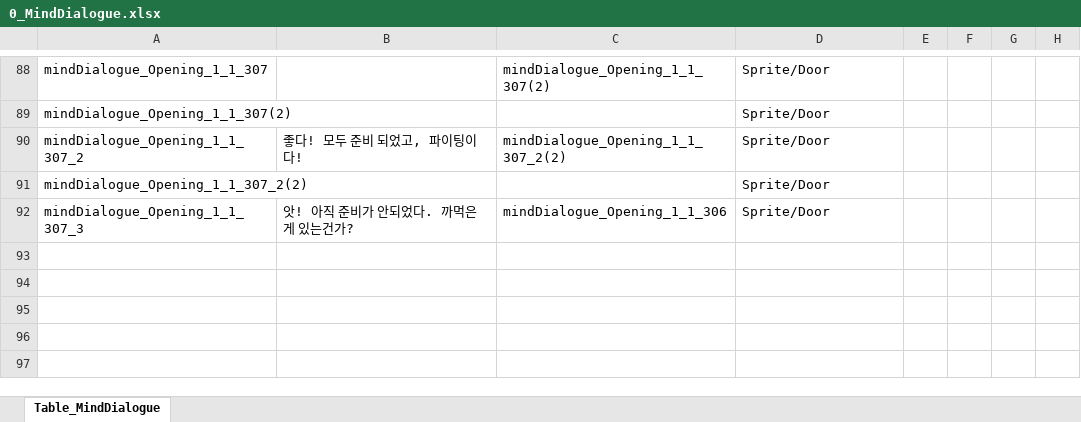
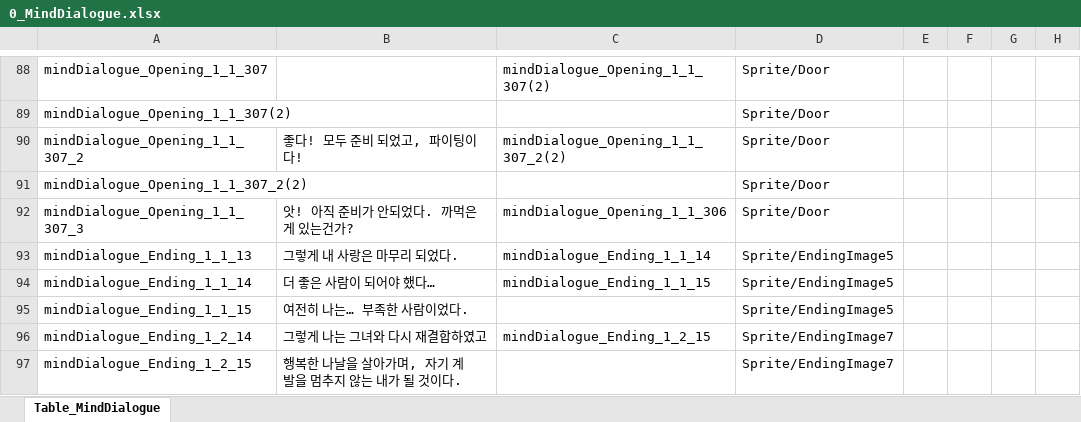
Before and after one commit to SonghaCH/SognhaUnityGame, an Excel workbook: JsonConverter/ExcelFiles/0_MindDialogue.xlsx, sheet Table_MindDialogue, drawn as a sheet; only a part is shown, gaps mark what is left out; values as stored, in another font and other column widths than the file's, no borders; the diff names each change by its address in the sheet, - before the commit and + after, or states it on an @@ line.

```diff
--- a/JsonConverter/ExcelFiles/0_MindDialogue.xlsx (sheet Table_MindDialogue)
+++ b/JsonConverter/ExcelFiles/0_MindDialogue.xlsx (sheet Table_MindDialogue)
+row 93: mindDialogue_Ending_1_1_13 | 그렇게 내 사랑은 마무리 되었다. | mindDialogue_Ending_1_1_14 | Sprite/EndingImage5
+row 94: mindDialogue_Ending_1_1_14 | 더 좋은 사람이 되어야 했다… | mindDialogue_Ending_1_1_15 | Sprite/EndingImage5
+row 95: mindDialogue_Ending_1_1_15 | 여전히 나는… 부족한 사람이었다. |  | Sprite/EndingImage5
+row 96: mindDialogue_Ending_1_2_14 | 그렇게 나는 그녀와 다시 재결합하였고 | mindDialogue_Ending_1_2_15 | Sprite/EndingImage7
+row 97: mindDialogue_Ending_1_2_15 | 행복한 나날을 살아가며, 자기 계발을 멈추지 않는 내가 될 것이다. |  | Sprite/EndingImage7
```
Also changed, not shown: JsonConverter/ExcelFiles/0_DateDialogue.xlsx, JsonConverter/ExcelFiles/0_NormalDialogue.xlsx, 26 other files.
